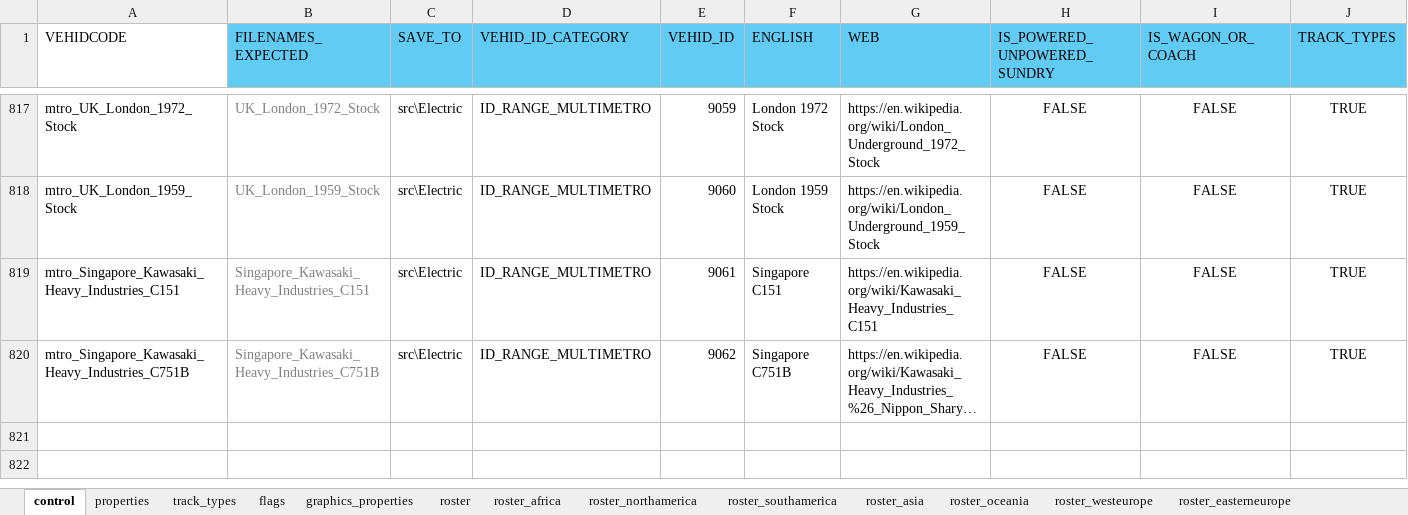
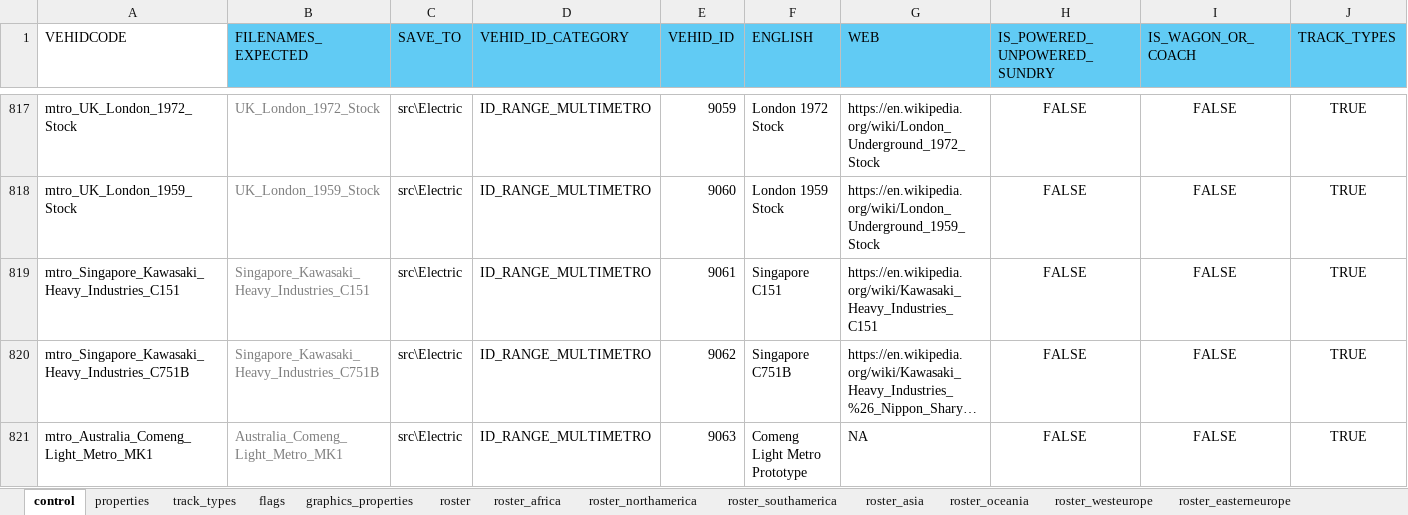
Before and after one commit to nemethviktor/2ccts_revival, an Excel workbook: tools/vehicle_report.xlsx, sheet control, drawn as a sheet; only a part is shown, gaps mark what is left out; long unchanged cells end in …; values as stored, in another font and other column widths than the file's, no borders; conditional formats and table styles not drawn; rows hold the shown columns only; the diff names each change by its address in the sheet, - before the commit and + after, or states it on an @@ line.

Commit message:
Add `Comeng Light Metro Prototype`

```diff
--- a/tools/vehicle_report.xlsx (sheet control)
+++ b/tools/vehicle_report.xlsx (sheet control)
+row 821: mtro_Australia_Comeng_Light_Metro_MK1 | Australia_Comeng_Light_Metro_MK1 | src\Electric | ID_RANGE_MULTIMETRO | 9063 | Comeng Light Metro Prototype | NA | FALSE | FALSE | TRUE
```
Also changed, not shown: sheet properties, sheet roster, sheet flags, sheet track_types, sheet graphics_properties, 52 other files.
